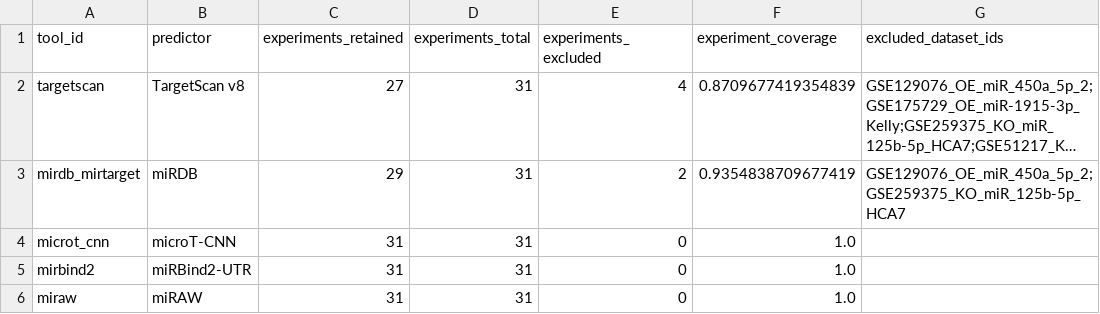
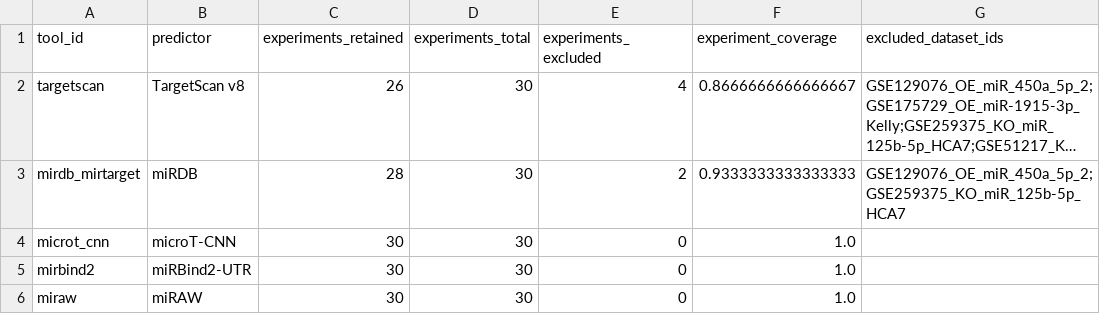
Before and after one commit to BioGeMT/FuNmiRBench, a TSV file: manuscript_assets/tables/figure2A_experiment_coverage.tsv, drawn as a sheet; long unchanged cells end in …; the diff names each change by its address in the sheet, - before the commit and + after, or states it on an @@ line.

Commit message:
Add Figure 2 overlap supplement table

```diff
--- a/manuscript_assets/tables/figure2A_experiment_coverage.tsv
+++ b/manuscript_assets/tables/figure2A_experiment_coverage.tsv
-C2 (experiments_retained): 27
+C2 (experiments_retained): 26
-D2:D6 (experiments_total): 31
+D2:D6 (experiments_total): 30
-F2 (experiment_coverage): 0.8709677419354839
+F2 (experiment_coverage): 0.8666666666666667
-C3 (experiments_retained): 29
+C3 (experiments_retained): 28
-F3 (experiment_coverage): 0.9354838709677419
+F3 (experiment_coverage): 0.9333333333333333
-C4:C6 (experiments_retained): 31
+C4:C6 (experiments_retained): 30
```
Also changed, not shown: manuscript_assets/tables/figure2E_utr_length.tsv, 23 other files.
